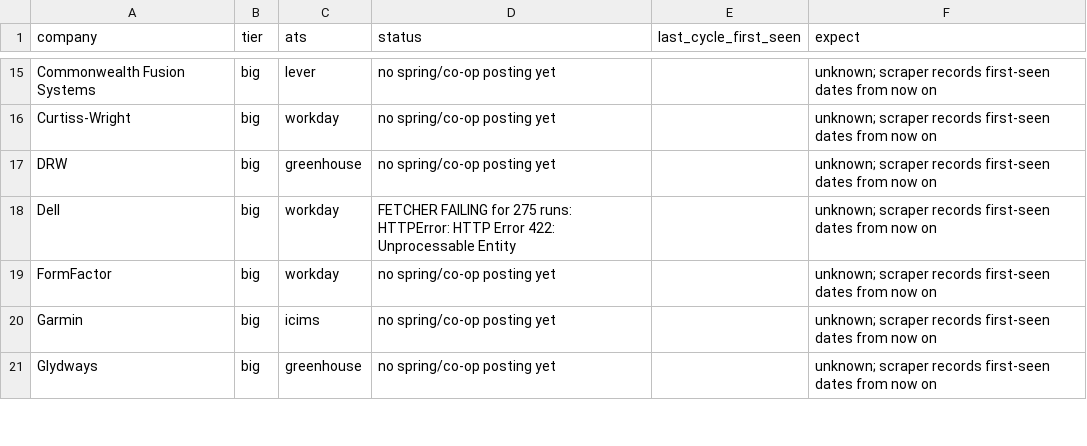
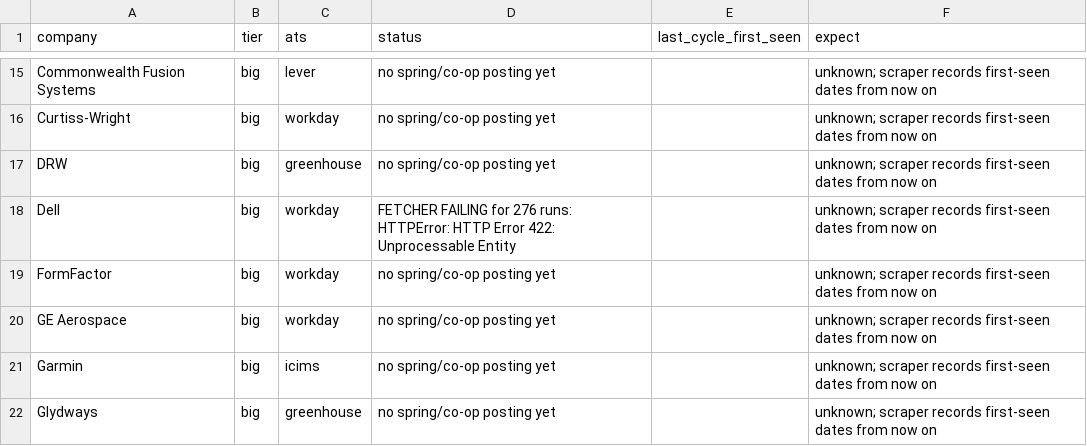
Before and after one commit to hrisheekmust-blip/coop-scraper, a CSV file: data/watchlist.csv, drawn as a sheet; only a part is shown, gaps mark what is left out; the diff covers the shown part only.

Commit message:
scrape 2026-10-24 08:16

```diff
--- a/data/watchlist.csv
+++ b/data/watchlist.csv
@@ -17,4 +17,5 @@ Curtiss-Wright,big,workday,no spring/co-op posting yet,,unknown; scraper records
 DRW,big,greenhouse,no spring/co-op posting yet,,unknown; scraper records first-seen dates from now on
-Dell,big,workday,FETCHER FAILING for 275 runs: HTTPError: HTTP Error 422: Unprocessable Entity,,unknown; scraper records first-seen dates from now on
+Dell,big,workday,FETCHER FAILING for 276 runs: HTTPError: HTTP Error 422: Unprocessable Entity,,unknown; scraper records first-seen dates from now on
 FormFactor,big,workday,no spring/co-op posting yet,,unknown; scraper records first-seen dates from now on
+GE Aerospace,big,workday,no spring/co-op posting yet,,unknown; scraper records first-seen dates from now on
 Garmin,big,icims,no spring/co-op posting yet,,unknown; scraper records first-seen dates from now on
```
Also changed, not shown: 1 added row and 9 edited cells elsewhere in this file, data/openings.csv, 13 other files.
